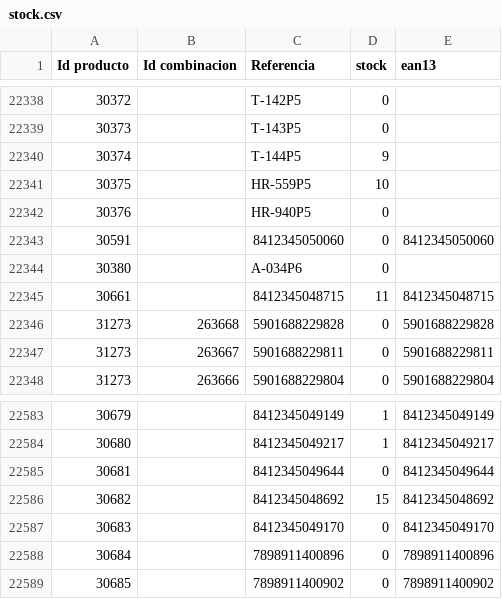
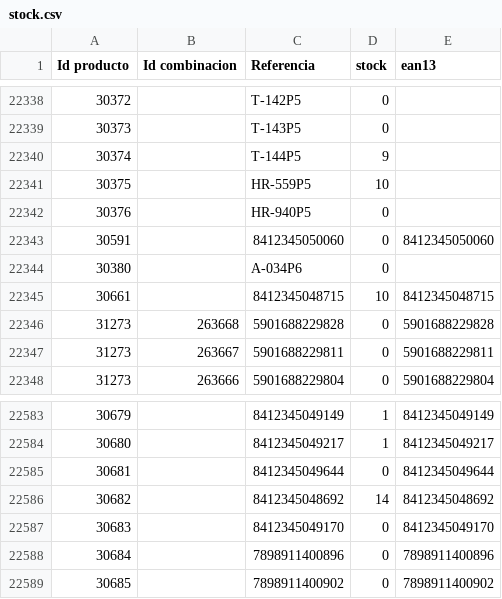
Before and after one commit to enlisa/meerotik-lovecherry-feeds., a CSV file: public/feeds/stock.csv, drawn as a sheet; only a part is shown, gaps mark what is left out.

```diff
--- a/public/feeds/stock.csv
+++ b/public/feeds/stock.csv
@@ -22344,3 +22344,3 @@
 30380,,A-034P6,0,
-30661,,8412345048715,11,8412345048715
+30661,,8412345048715,10,8412345048715
 31273,263668,5901688229828,0,5901688229828
@@ -22585,3 +22585,3 @@
 30681,,8412345049644,0,8412345049644
-30682,,8412345048692,15,8412345048692
+30682,,8412345048692,14,8412345048692
 30683,,8412345049170,0,8412345049170
```
Also changed, not shown: 3 other files.
